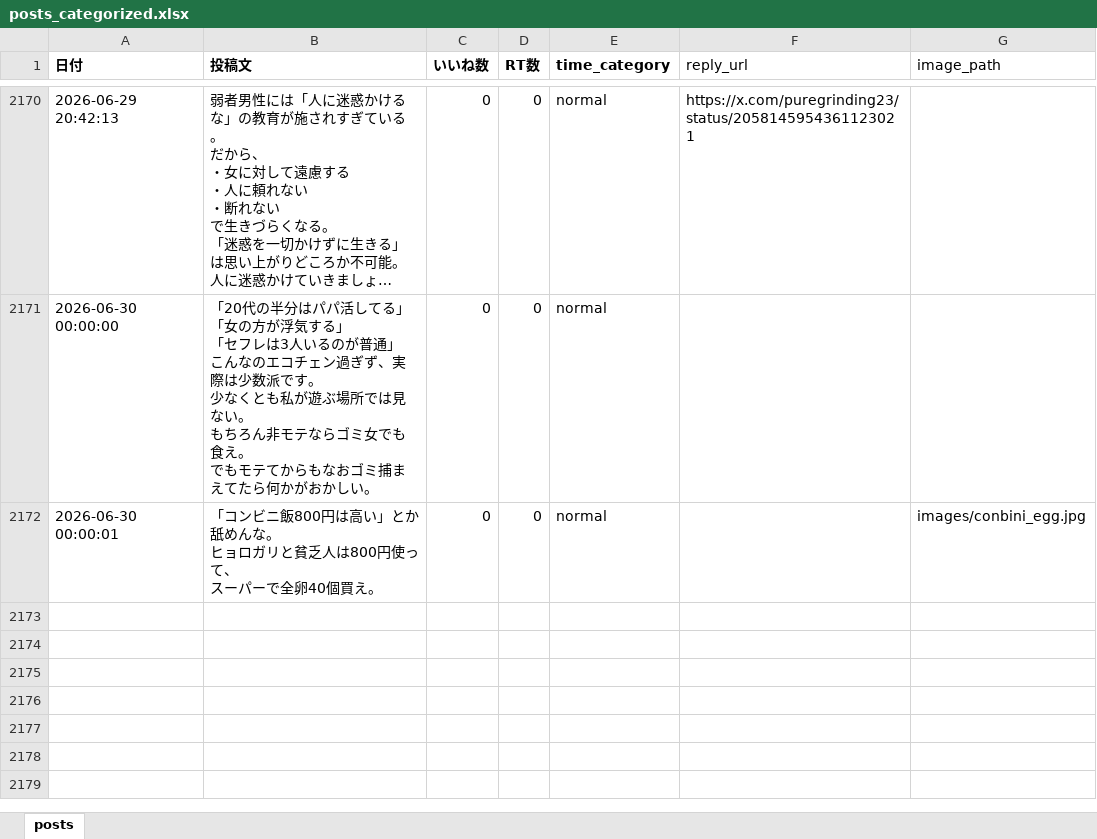
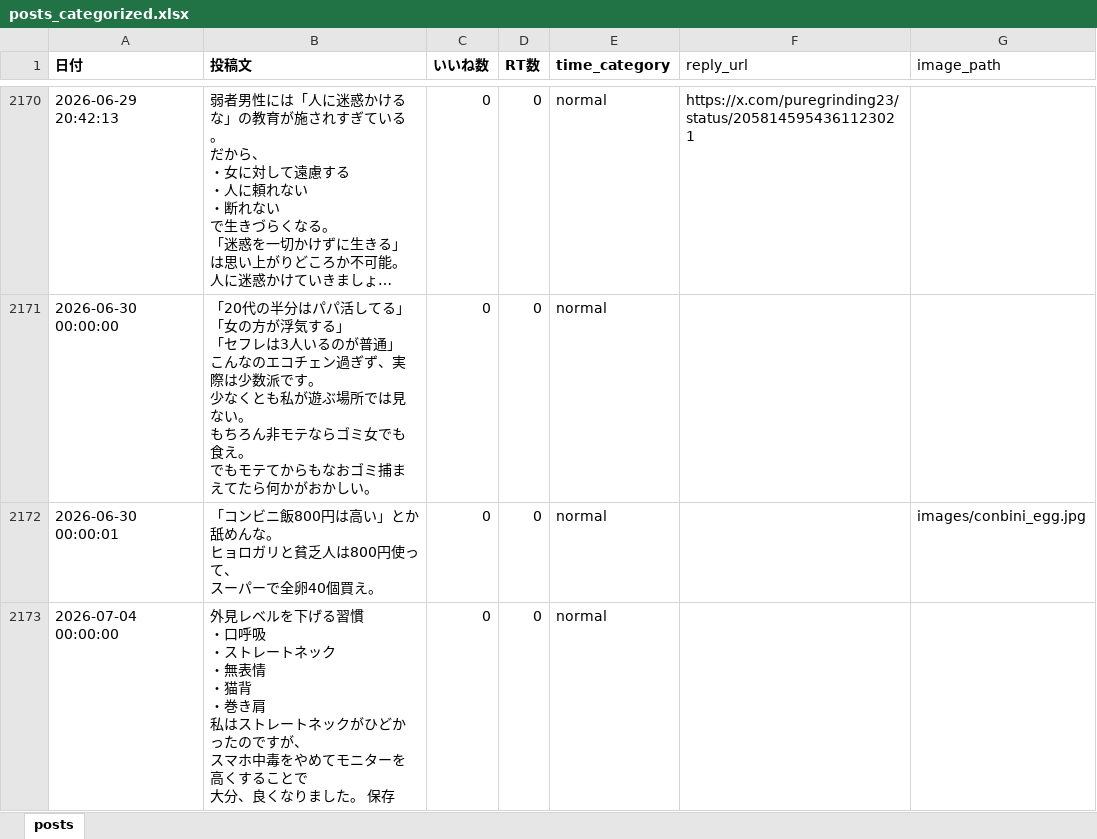
Before and after one commit to kotablog23-hub/sigma-auto-post, an Excel workbook: x_posts/posts_categorized.xlsx, sheet posts, drawn as a sheet; only a part is shown, gaps mark what is left out; long unchanged cells end in …; values as stored, in another font and other column widths than the file's, no borders; ↵ is a line break in a cell; the diff names each change by its address in the sheet, - before the commit and + after, or states it on an @@ line.

Commit message:
Add post: 外見レベルを下げる習慣

```diff
--- a/x_posts/posts_categorized.xlsx (sheet posts)
+++ b/x_posts/posts_categorized.xlsx (sheet posts)
+row 2173: 2026-07-04 00:00:00 | 外見レベルを下げる習慣 ↵ ・口呼吸 ↵ ・ストレートネック ↵ ・無表情 ↵ ・猫背 ↵ ・巻き肩 ↵ 私はストレートネックがひどかったのですが、 ↵ スマホ中毒をやめてモニターを高くすることで ↵ 大分、良くなりました。 保存 | 0 | 0 | normal
```
